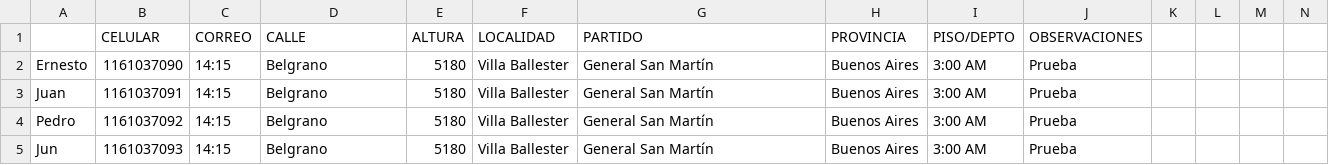
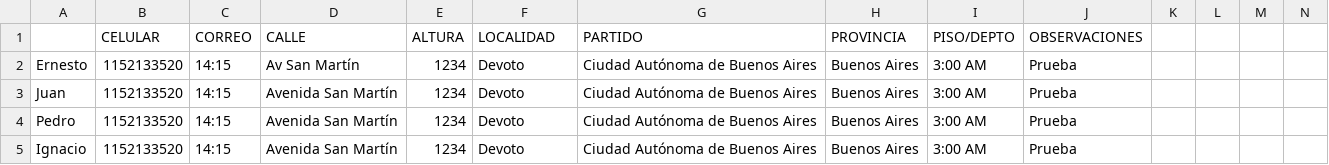
Before and after one commit to agusnarvaez/siempre-app-wp, a CSV file: GENERICO.csv, drawn as a sheet; only a part is shown; removed rows and columns are numbered as before the commit, all else as after; rows hold the shown columns only; the diff names each change by its address in the sheet, - before the commit and + after, or states it on an @@ line.

```diff
--- a/GENERICO.csv
+++ b/GENERICO.csv
-B2: 1161037090
+B2: 1152133520
-D2: Belgrano
+D2: Av San Martín
-E2:E4: 5180
+E2:E4: 1234
-F2:F4: Villa Ballester
+F2:F4: Devoto
-G2:G4: General San Martín
+G2:G4: Ciudad Autónoma de Buenos Aires
-B3: 1161037091
+B3: 1152133520
-D3:D4: Belgrano
+D3:D4: Avenida San Martín
-B4: 1161037092
+B4: 1152133520
-row 5: Jun | 1161037093 | 14:15 | Belgrano | 5180 | Villa Ballester | General San Martín | Buenos Aires | 3:00 AM | Prueba
+row 5: Ignacio | 1152133520 | 14:15 | Avenida San Martín | 1234 | Devoto | Ciudad Autónoma de Buenos Aires | Buenos Aires | 3:00 AM | Prueba
```
Also changed, not shown: 2 other files.
